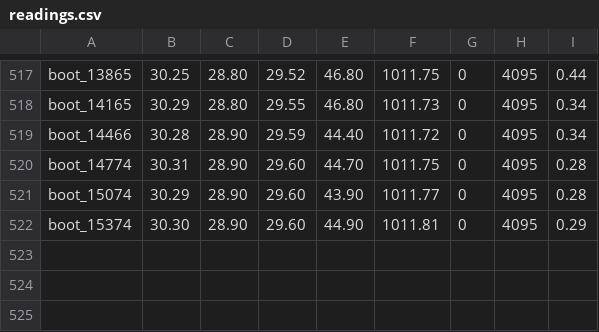
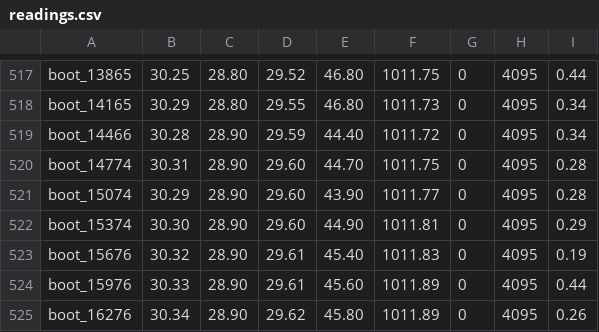
Before and after one commit to AdityaChopra18/Weather-station, a CSV file: data/readings.csv, drawn as a sheet; only a part is shown, gaps mark what is left out; the diff names each change by its address in the sheet, - before the commit and + after, or states it on an @@ line.

Commit message:
Weather update via Proxy

```diff
--- a/data/readings.csv
+++ b/data/readings.csv
+row 523: boot_15676 | 30.32 | 28.90 | 29.61 | 45.40 | 1011.83 | 0 | 4095 | 0.19
+row 524: boot_15976 | 30.33 | 28.90 | 29.61 | 45.60 | 1011.89 | 0 | 4095 | 0.44
+row 525: boot_16276 | 30.34 | 28.90 | 29.62 | 45.80 | 1011.89 | 0 | 4095 | 0.26
```
